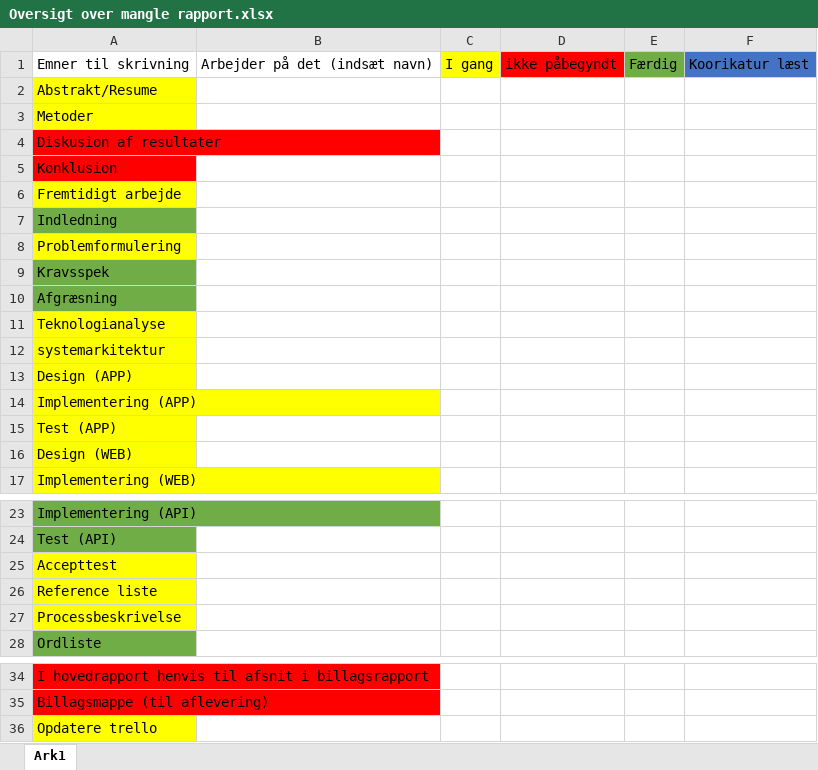
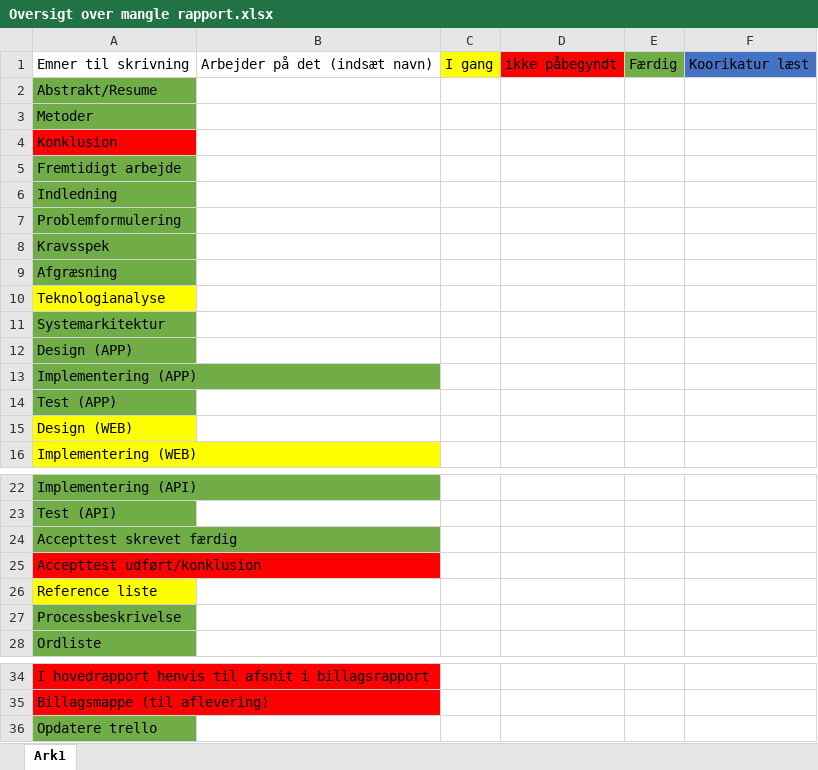
Before and after one commit to CityCrawl/CityCrawl, an Excel workbook: Oversigt over mangle rapport.xlsx, sheet Ark1, drawn as a sheet; only a part is shown, gaps mark what is left out; values as stored, in another font and other column widths than the file's, no borders; removed rows and columns are numbered as before the commit, all else as after; the diff names each change by its address in the sheet, - before the commit and + after, or states it on an @@ line.

Commit message:
opdateret

```diff
--- a/Oversigt over mangle rapport.xlsx (sheet Ark1)
+++ b/Oversigt over mangle rapport.xlsx (sheet Ark1)
-A2:A3 fill: #FFFF00
+A2:A3 fill: #70AD47
-row 4: Diskusion af resultater
-A5 fill: #FFFF00
+A5 fill: #70AD47
-A7 fill: #FFFF00
+A7 fill: #70AD47
-A11: systemarkitektur
+A11: Systemarkitektur
-A11:A14 fill: #FFFF00
+A11:A14 fill: #70AD47
-A24: Accepttest
+A24: Accepttest skrevet færdig
-A24 fill: #FFFF00
+A24 fill: #70AD47
+row 25: Accepttest udført/konklusion
-A27 fill: #FFFF00
+A27 fill: #70AD47
-A36 fill: #FFFF00
+A36 fill: #70AD47
```
